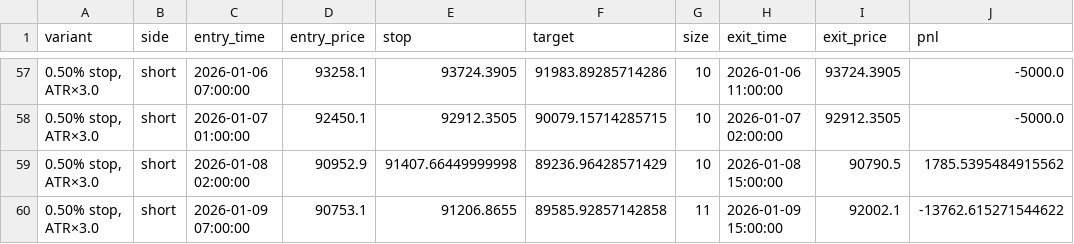
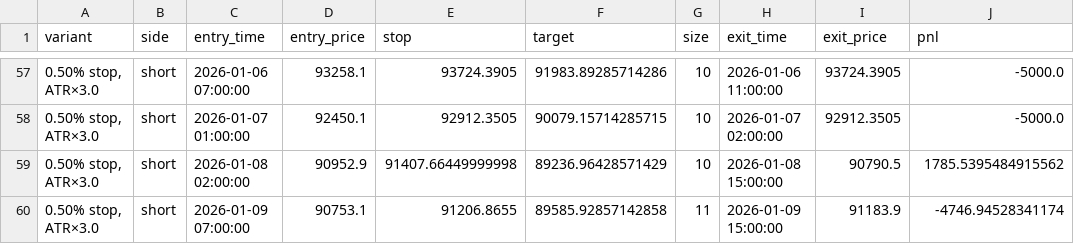
Before and after one commit to ha0zh/btc-db-v3, a CSV file: backtest_results/trade_log.csv, drawn as a sheet; only a part is shown, gaps mark what is left out.

```diff
--- a/backtest_results/trade_log.csv
+++ b/backtest_results/trade_log.csv
@@ -59,2 +59,2 @@ variant,side,entry_time,entry_price,stop,target,size,exit_time,exit_price,pnl
 "0.50% stop, ATR×3.0",short,2026-01-08 02:00:00,90952.9,91407.66449999998,89236.96428571429,10,2026-01-08 15:00:00,90790.5,1785.5395484915562
-"0.50% stop, ATR×3.0",short,2026-01-09 07:00:00,90753.1,91206.8655,89585.92857142858,11,2026-01-09 15:00:00,92002.1,-13762.615271544622
+"0.50% stop, ATR×3.0",short,2026-01-09 07:00:00,90753.1,91206.8655,89585.92857142858,11,2026-01-09 15:00:00,91183.9,-4746.94528341174
```
Also changed, not shown: backtest_results/conditions.csv, backtest_results/indicators.csv, 3 other files.
